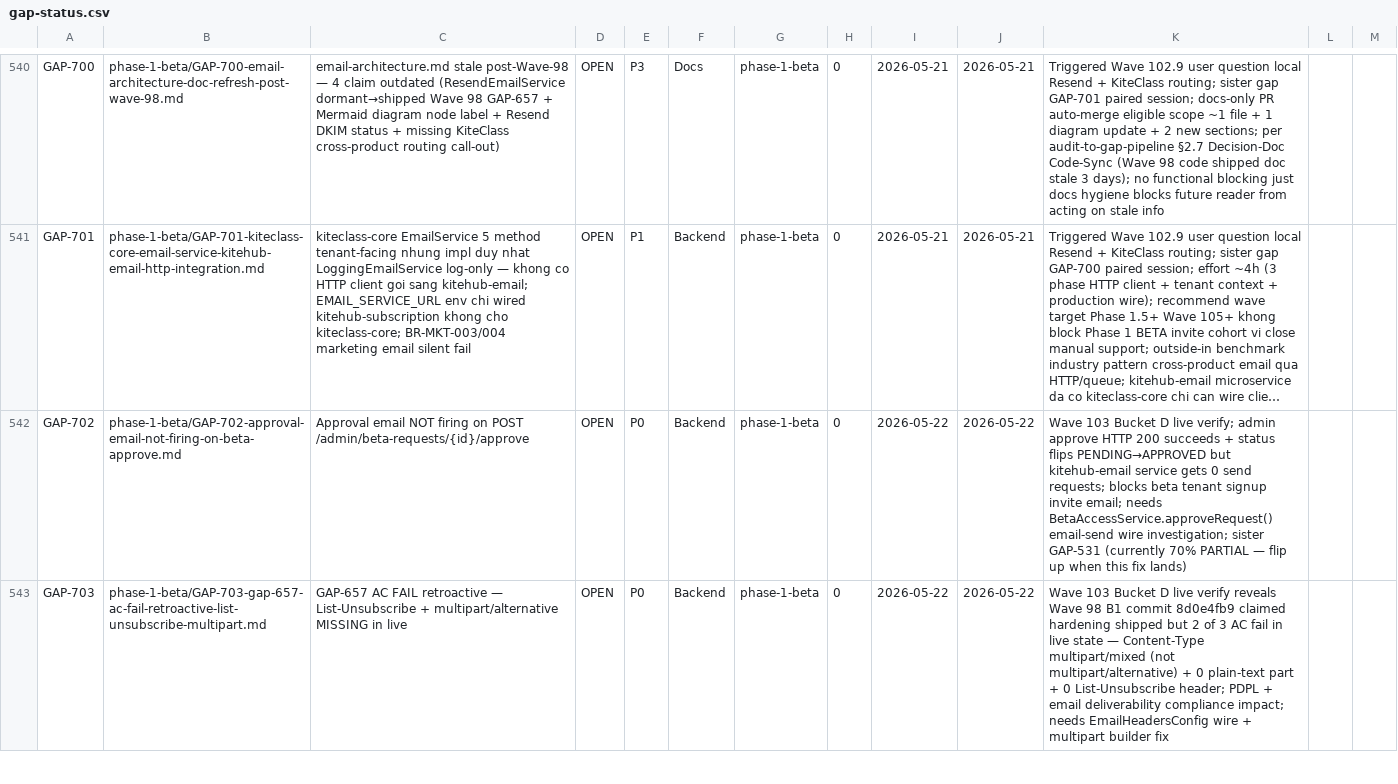
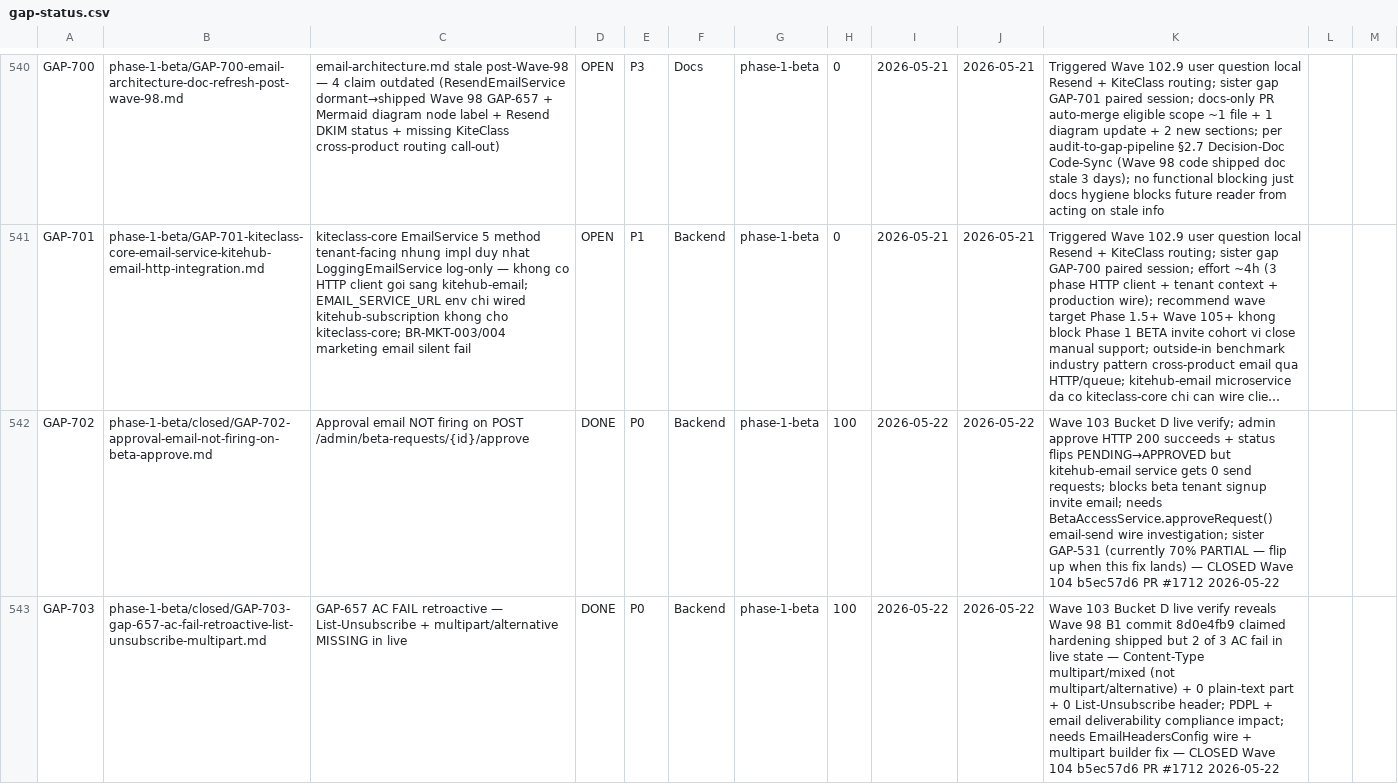
Before and after one commit to VictorAurelius/2026-Kite-Class-Platform, a CSV file: documents/04-quality/gaps/gap-status.csv, drawn as a sheet; only a part is shown, gaps mark what is left out; long unchanged cells end in …; the diff covers the shown part only; the diff names each change by its address in the sheet, - before the commit and + after, or states it on an @@ line.

Commit message:
chore(wave-104-closure-sync): 6 gap DONE flip + ROADMAP + wave-history + handoff + plan §7.5 (#1713)
Post-merge sync per post-merge-sync-completeness.md §2 (4 targets) + wave-closure-scope-completeness.md §3 PARTIAL exit ramp.

- CSV: 6 rows GAP-702..707 flipped DONE 100% + filename path closed/
- ROADMAP §🎯: Wave 104 SHIPPED b5ec57d6 header update
- wave-history.jsonl: Wave 104 entry appended
- Session-handoff doc 2026-05-22-wave-104-handoff.md NEW
- Wave plan flip: status complete + §7.5 Scope-Completeness Reconciliation table
- Gap file moves: 6 git mv phase-1-beta/ → phase-1-beta/closed/

Followup: GAP-710 Wave 104.5 cluster (Bucket E live verify + EmailHardeningTest re-enable + SESEmailService.templateEngine cleanup) + workflow refactor PR queued.

```diff
--- a/documents/04-quality/gaps/gap-status.csv
+++ b/documents/04-quality/gaps/gap-status.csv
-B542: phase-1-beta/GAP-702-approval-email-not-firing-on-beta-approve.md
+B542: phase-1-beta/closed/GAP-702-approval-email-not-firing-on-beta-approve.md
-D542:D543: OPEN
+D542:D543: DONE
-H542:H543: 0
+H542:H543: 100
-K542: …fix lands)
+K542: …fix lands) — CLOSED Wave 104 b5ec57d6 PR #1712 2026-05-22
-B543: phase-1-beta/GAP-703-gap-657-ac-fail-retroactive-list-unsubscribe-multipart.md
+B543: phase-1-beta/closed/GAP-703-gap-657-ac-fail-retroactive-list-unsubscribe-multipart.md
-K543: …builder fix
+K543: …builder fix — CLOSED Wave 104 b5ec57d6 PR #1712 2026-05-22
```
Also changed, not shown: 16 edited cells elsewhere in this file, 10 other files.
